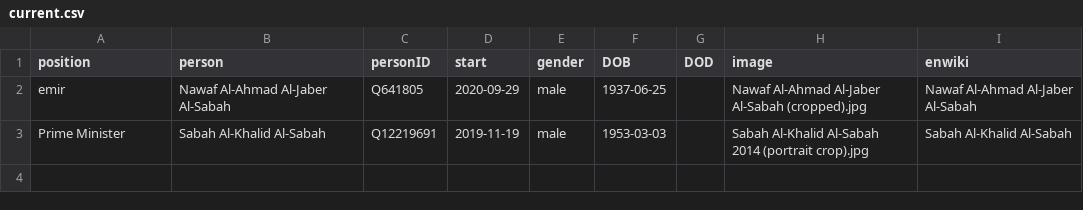
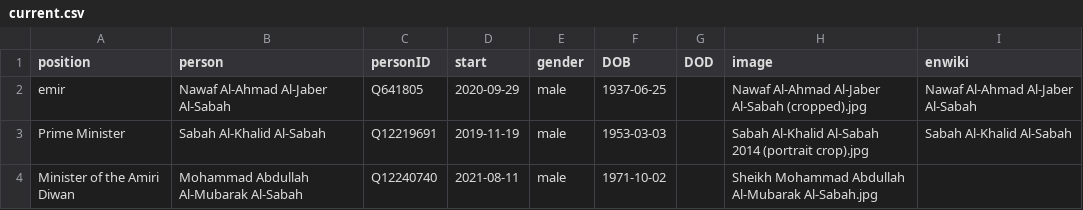
Before and after one commit to every-politician-scrapers/kuwait-ministers, a CSV file: html/current.csv, drawn as a sheet.

```diff
--- a/html/current.csv
+++ b/html/current.csv
@@ -3 +3,2 @@ emir,Nawaf Al-Ahmad Al-Jaber Al-Sabah,Q641805,2020-09-29,male,1937-06-25,,Nawaf
 Prime Minister,Sabah Al-Khalid Al-Sabah,Q12219691,2019-11-19,male,1953-03-03,,Sabah Al-Khalid Al-Sabah 2014 (portrait crop).jpg,Sabah Al-Khalid Al-Sabah
+Minister of the Amiri Diwan,Mohammad Abdullah Al-Mubarak Al-Sabah,Q12240740,2021-08-11,male,1971-10-02,,Sheikh Mohammad Abdullah Al-Mubarak Al-Sabah.jpg,
```
Also changed, not shown: html/holders21.csv, html/positions.csv, 1 other file.
